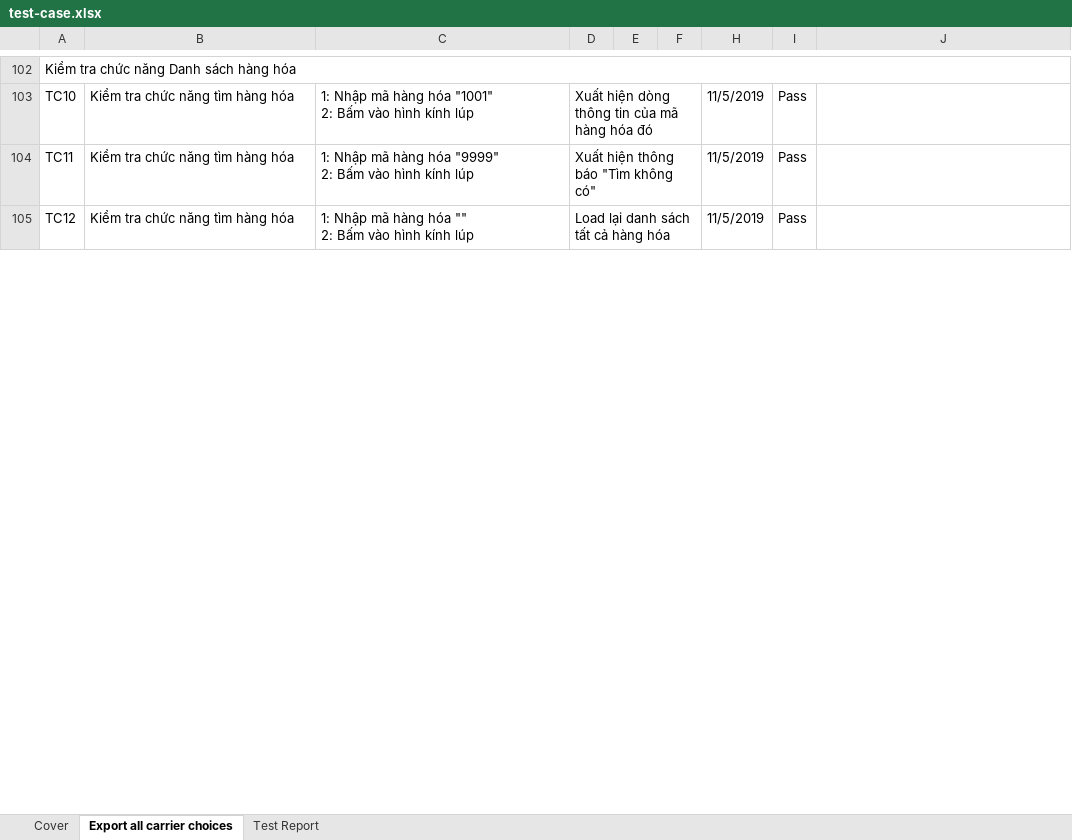
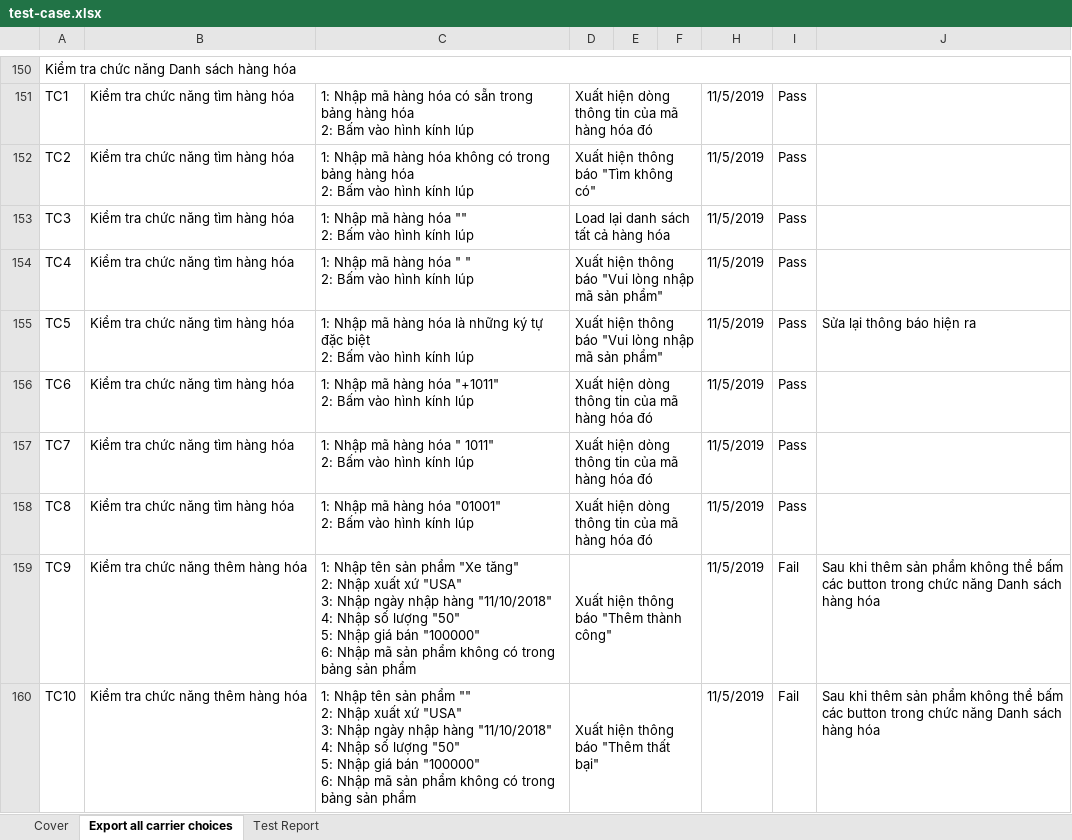
Before and after one commit to hoanghui/CuaHangDoChoi, an Excel workbook: test-case.xlsx, sheet Export all carrier choices, drawn as a sheet; only a part is shown, gaps mark what is left out; values as stored, in another font and other column widths than the file's, no cell formats; addresses are those after the commit; ↵ is a line break in a cell; the diff covers the shown part only; the diff names each change by its address in the sheet, - before the commit and + after, or states it on an @@ line.

```diff
--- a/test-case.xlsx (sheet Export all carrier choices)
+++ b/test-case.xlsx (sheet Export all carrier choices)
-A151: TC10
+A151: TC1
-C151: …hàng hóa "1001" ↵ 2: Bấm…
+C151: …hàng hóa có sẵn trong bảng hàng hóa ↵ 2: Bấm…
-A152: TC11
+A152: TC2
-C152: …hàng hóa "9999" ↵ 2: Bấm…
+C152: …hàng hóa không có trong bảng hàng hóa ↵ 2: Bấm…
-A153: TC12
+A153: TC3
+row 154: TC4 | Kiểm tra chức năng tìm hàng hóa | 1: Nhập mã hàng hóa " " ↵ 2: Bấm vào hình kính lúp | Xuất hiện thông báo "Vui lòng nhập mã sản phẩm" |  |  | 11/5/2019 | Pass
+row 155: TC5 | Kiểm tra chức năng tìm hàng hóa | 1: Nhập mã hàng hóa là những ký tự đặc biệt ↵ 2: Bấm vào hình kính lúp | Xuất hiện thông báo "Vui lòng nhập mã sản phẩm" |  |  | 11/5/2019 | Pass | Sửa lại thông báo hiện ra
+row 156: TC6 | Kiểm tra chức năng tìm hàng hóa | 1: Nhập mã hàng hóa "+1011" ↵ 2: Bấm vào hình kính lúp | Xuất hiện dòng thông tin của mã hàng hóa đó |  |  | 11/5/2019 | Pass
+row 157: TC7 | Kiểm tra chức năng tìm hàng hóa | 1: Nhập mã hàng hóa " 1011" ↵ 2: Bấm vào hình kính lúp | Xuất hiện dòng thông tin của mã hàng hóa đó |  |  | 11/5/2019 | Pass
+row 158: TC8 | Kiểm tra chức năng tìm hàng hóa | 1: Nhập mã hàng hóa "01001" ↵ 2: Bấm vào hình kính lúp | Xuất hiện dòng thông tin của mã hàng hóa đó |  |  | 11/5/2019 | Pass
+row 159: TC9 | Kiểm tra chức năng thêm hàng hóa | 1: Nhập tên sản phẩm "Xe tăng" ↵ 2: Nhập xuất xứ "USA" ↵ 3: Nhập ngày nhập hàng "11/10/2018" ↵ 4: Nhập số lượng "50" ↵ 5: Nhập giá bán "100000" ↵ 6: Nhập mã sản phẩm không có trong bảng sản phẩm | Xuất hiện thông báo "Thêm thành công" |  |  | 11/5/2019 | Fail | Sau khi thêm sản phẩm không thể bấm các button trong chức năng Danh sách hàng hóa
+row 160: TC10 | Kiểm tra chức năng thêm hàng hóa | 1: Nhập tên sản phẩm "" ↵ 2: Nhập xuất xứ "USA" ↵ 3: Nhập ngày nhập hàng "11/10/2018" ↵ 4: Nhập số lượng "50" ↵ 5: Nhập giá bán "100000" ↵ 6: Nhập mã sản phẩm không có trong bảng sản phẩm | Xuất hiện thông báo "Thêm thất bại" |  |  | 11/5/2019 | Fail | Sau khi thêm sản phẩm không thể bấm các button trong chức năng Danh sách hàng hóa
```
Also changed, not shown: 100 added rows, 1 removed row and 48 edited cells elsewhere in this sheet, sheet Test Report, cell formats, formulas that keep their value.
